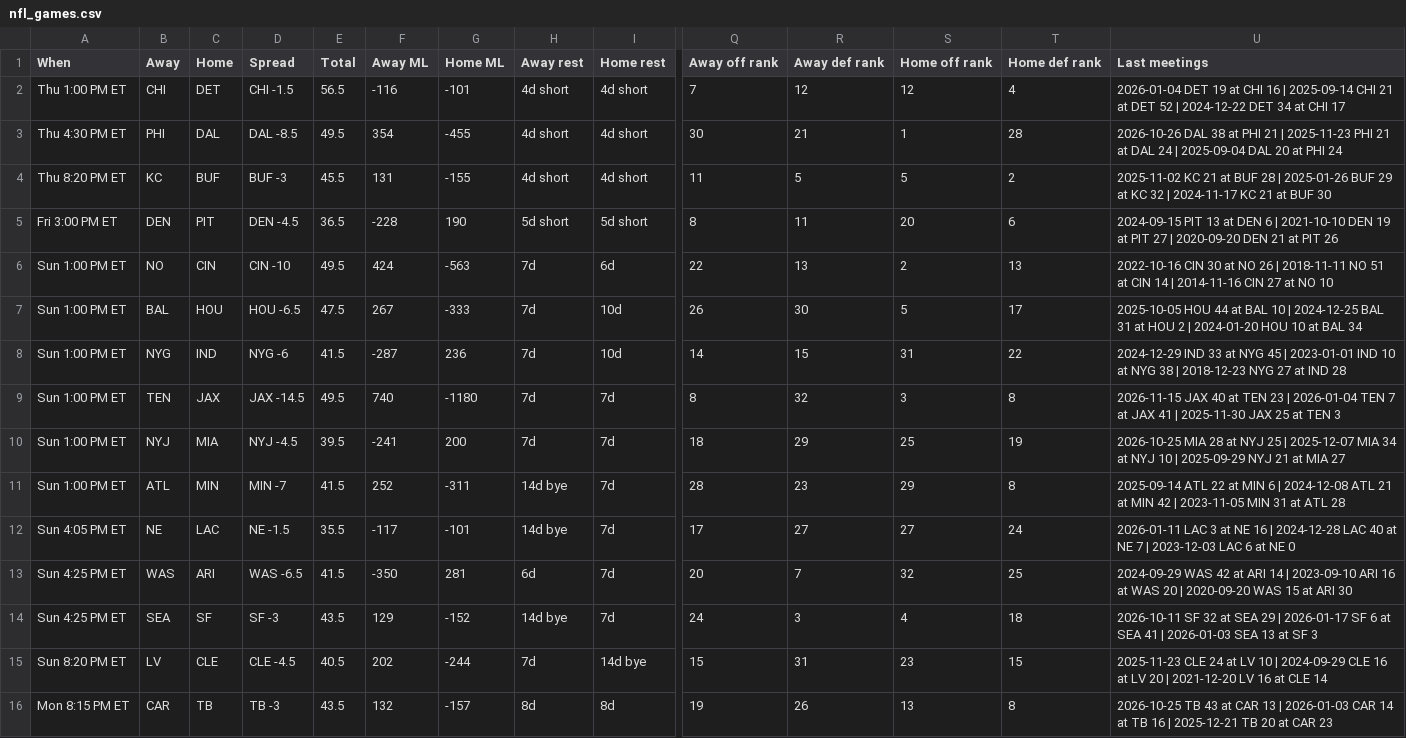
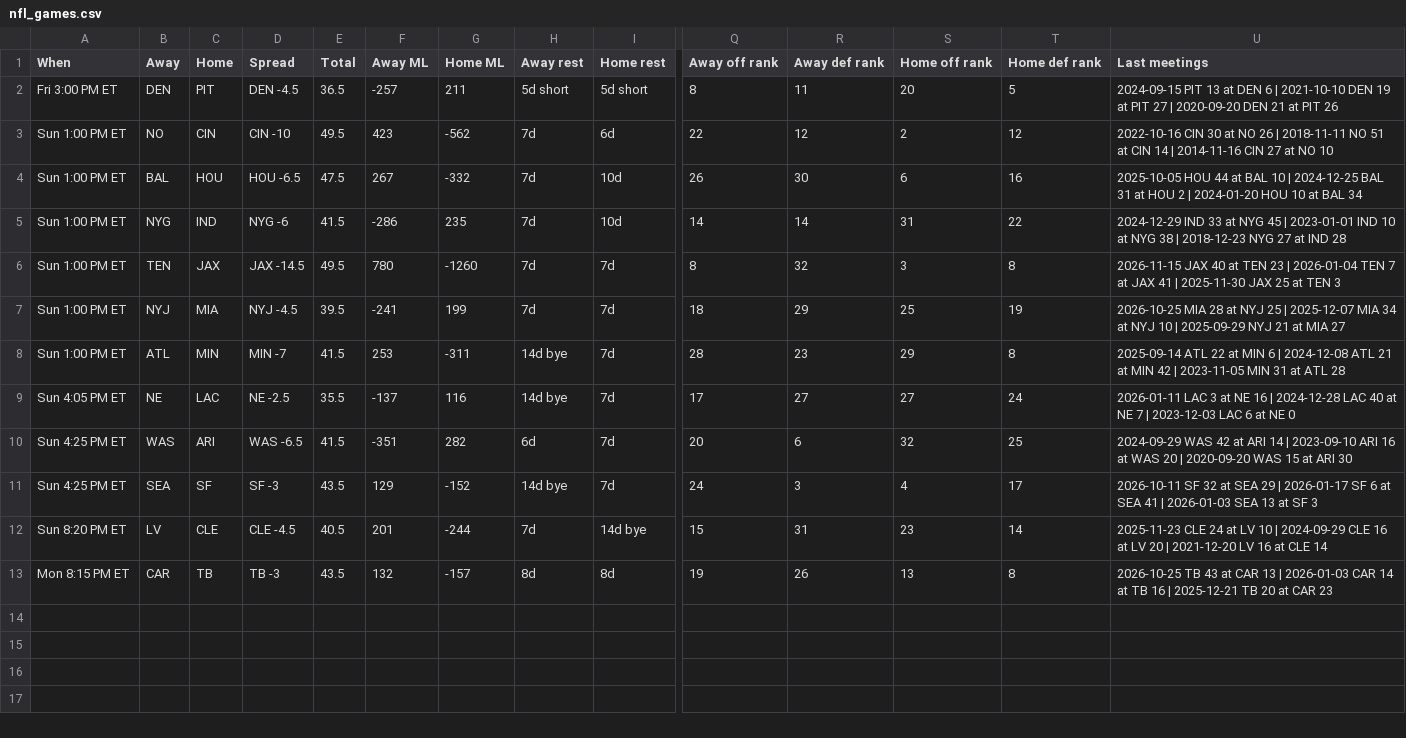
Before and after one commit to ECC370/stats, a CSV file: data/nfl_games.csv, drawn as a sheet; only a part is shown, gaps mark what is left out; removed rows and columns are numbered as before the commit, all else as after; rows hold the shown columns only; the diff names each change by its address in the sheet, - before the commit and + after, or states it on an @@ line.

```diff
--- a/data/nfl_games.csv
+++ b/data/nfl_games.csv
-row 2: Thu 1:00 PM ET | CHI | DET | CHI -1.5 | 56.5 | -116 | -101 | 4d short | 4d short | 7 | 12 | 12 | 4 | 2026-01-04 DET 19 at CHI 16 | 2025-09-14 CHI 21 at DET 52 | 2024-12-22 DET 34 at CHI 17
-row 3: Thu 4:30 PM ET | PHI | DAL | DAL -8.5 | 49.5 | 354 | -455 | 4d short | 4d short | 30 | 21 | 1 | 28 | 2026-10-26 DAL 38 at PHI 21 | 2025-11-23 PHI 21 at DAL 24 | 2025-09-04 DAL 20 at PHI 24
-row 4: Thu 8:20 PM ET | KC | BUF | BUF -3 | 45.5 | 131 | -155 | 4d short | 4d short | 11 | 5 | 5 | 2 | 2025-11-02 KC 21 at BUF 28 | 2025-01-26 BUF 29 at KC 32 | 2024-11-17 KC 21 at BUF 30
-F2 (Away ML): -228
+F2 (Away ML): -257
-G2 (Home ML): 190
+G2 (Home ML): 211
-T2 (Home def rank): 6
+T2 (Home def rank): 5
-F3 (Away ML): 424
+F3 (Away ML): 423
-G3 (Home ML): -563
+G3 (Home ML): -562
-R3 (Away def rank): 13
+R3 (Away def rank): 12
-T3 (Home def rank): 13
+T3 (Home def rank): 12
-G4 (Home ML): -333
+G4 (Home ML): -332
-S4 (Home off rank): 5
+S4 (Home off rank): 6
-T4 (Home def rank): 17
+T4 (Home def rank): 16
-F5 (Away ML): -287
+F5 (Away ML): -286
-G5 (Home ML): 236
+G5 (Home ML): 235
-R5 (Away def rank): 15
+R5 (Away def rank): 14
-F6 (Away ML): 740
+F6 (Away ML): 780
-G6 (Home ML): -1180
+G6 (Home ML): -1260
-G7 (Home ML): 200
+G7 (Home ML): 199
-F8 (Away ML): 252
+F8 (Away ML): 253
-D9 (Spread): NE -1.5
+D9 (Spread): NE -2.5
-F9 (Away ML): -117
+F9 (Away ML): -137
-G9 (Home ML): -101
+G9 (Home ML): 116
-F10 (Away ML): -350
+F10 (Away ML): -351
-G10 (Home ML): 281
+G10 (Home ML): 282
-R10 (Away def rank): 7
+R10 (Away def rank): 6
-T11 (Home def rank): 18
+T11 (Home def rank): 17
-F12 (Away ML): 202
+F12 (Away ML): 201
-T12 (Home def rank): 15
+T12 (Home def rank): 14
```
Also changed, not shown: data/nba_injuries.csv, data/nfl_gamelog_1.csv, 8 other files.
